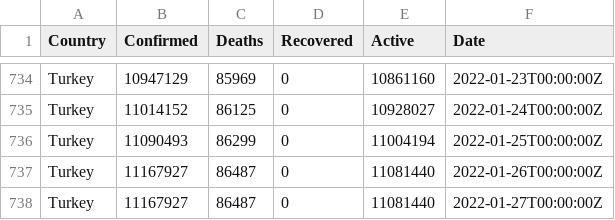
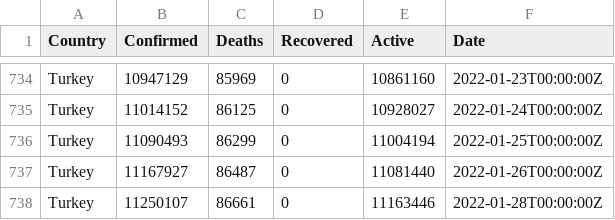
Before and after one commit to ocakhasan/fetch_covid_daily, a CSV file: turkey_covid.csv, drawn as a sheet; only a part is shown, gaps mark what is left out.

```diff
--- a/turkey_covid.csv
+++ b/turkey_covid.csv
@@ -737,2 +737,2 @@ Turkey,11090493,86299,0,11004194,2022-01-25T00:00:00Z
 Turkey,11167927,86487,0,11081440,2022-01-26T00:00:00Z
-Turkey,11167927,86487,0,11081440,2022-01-27T00:00:00Z
+Turkey,11250107,86661,0,11163446,2022-01-28T00:00:00Z
```
